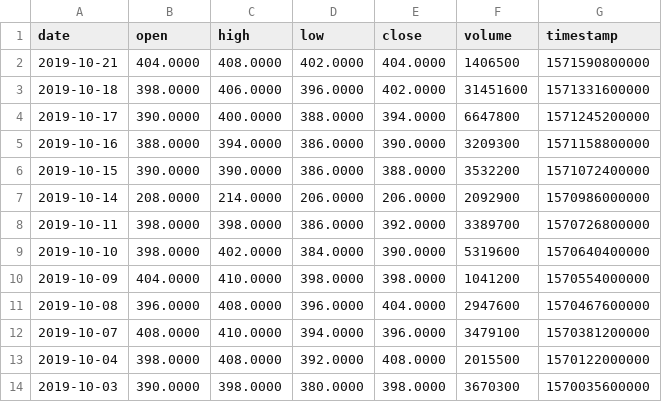
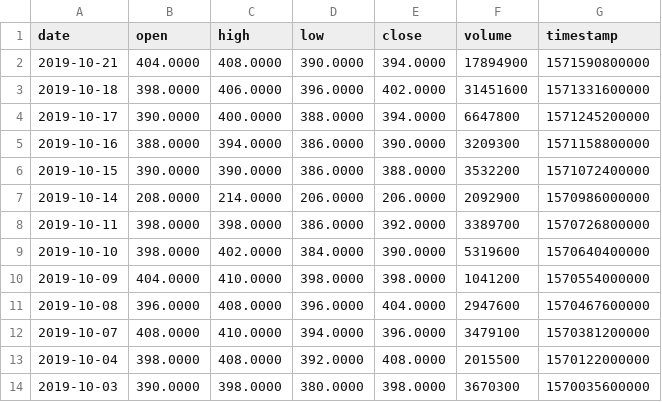
Before and after one commit to VolantisBRI/VolantisProject, a CSV file: Stocks/BRIS Stock.csv, drawn as a sheet.

Commit message:
Update BRIS Stock.csv

```diff
--- a/Stocks/BRIS Stock.csv
+++ b/Stocks/BRIS Stock.csv
@@ -1,3 +1,3 @@
 date,open,high,low,close,volume,timestamp
-2019-10-21,404.0000,408.0000,402.0000,404.0000,1406500,1571590800000
+2019-10-21,404.0000,408.0000,390.0000,394.0000,17894900,1571590800000
 2019-10-18,398.0000,406.0000,396.0000,402.0000,31451600,1571331600000
```
